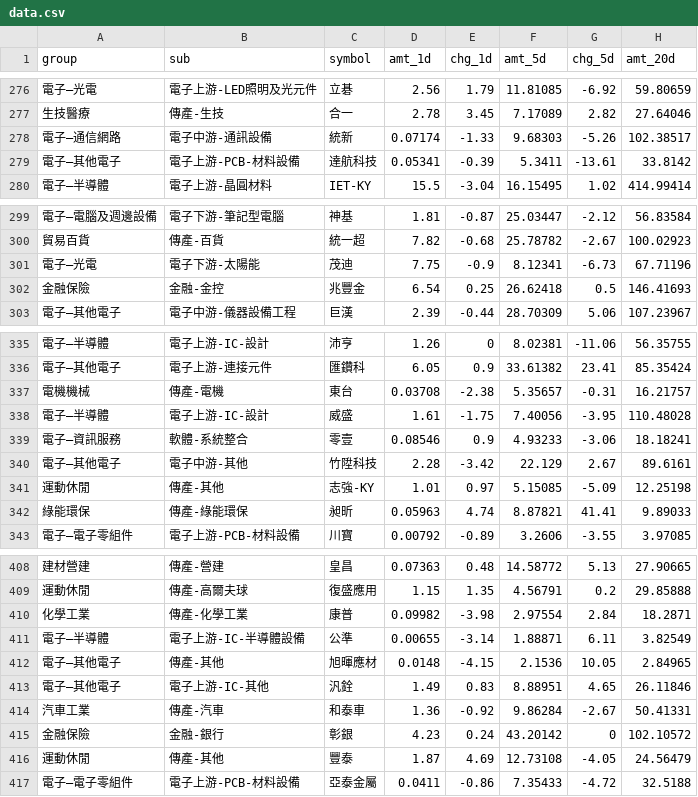
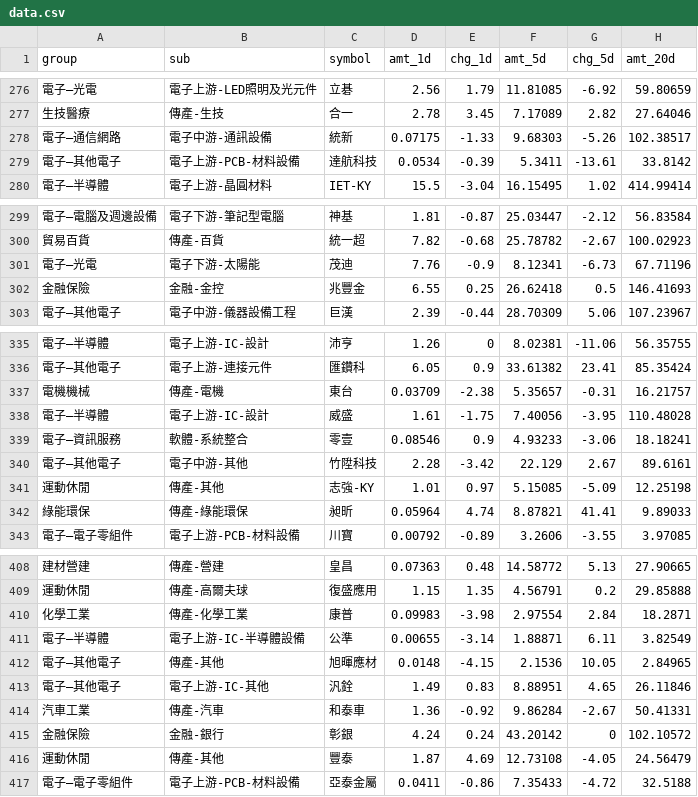
Before and after one commit to twfcinv-svg/stock-heatmap1229, a CSV file: data.csv, drawn as a sheet; only a part is shown, gaps mark what is left out; the diff covers the shown part only; the diff names each change by its address in the sheet, - before the commit and + after, or states it on an @@ line.

```diff
--- a/data.csv
+++ b/data.csv
-D278 (amt_1d): 0.07174
+D278 (amt_1d): 0.07175
-D279 (amt_1d): 0.05341
+D279 (amt_1d): 0.0534
-D301 (amt_1d): 7.75
+D301 (amt_1d): 7.76
-D302 (amt_1d): 6.54
+D302 (amt_1d): 6.55
-D337 (amt_1d): 0.03708
+D337 (amt_1d): 0.03709
-D342 (amt_1d): 0.05963
+D342 (amt_1d): 0.05964
-D410 (amt_1d): 0.09982
+D410 (amt_1d): 0.09983
-D415 (amt_1d): 4.23
+D415 (amt_1d): 4.24
```
Also changed, not shown: 30 edited cells elsewhere in this file.
